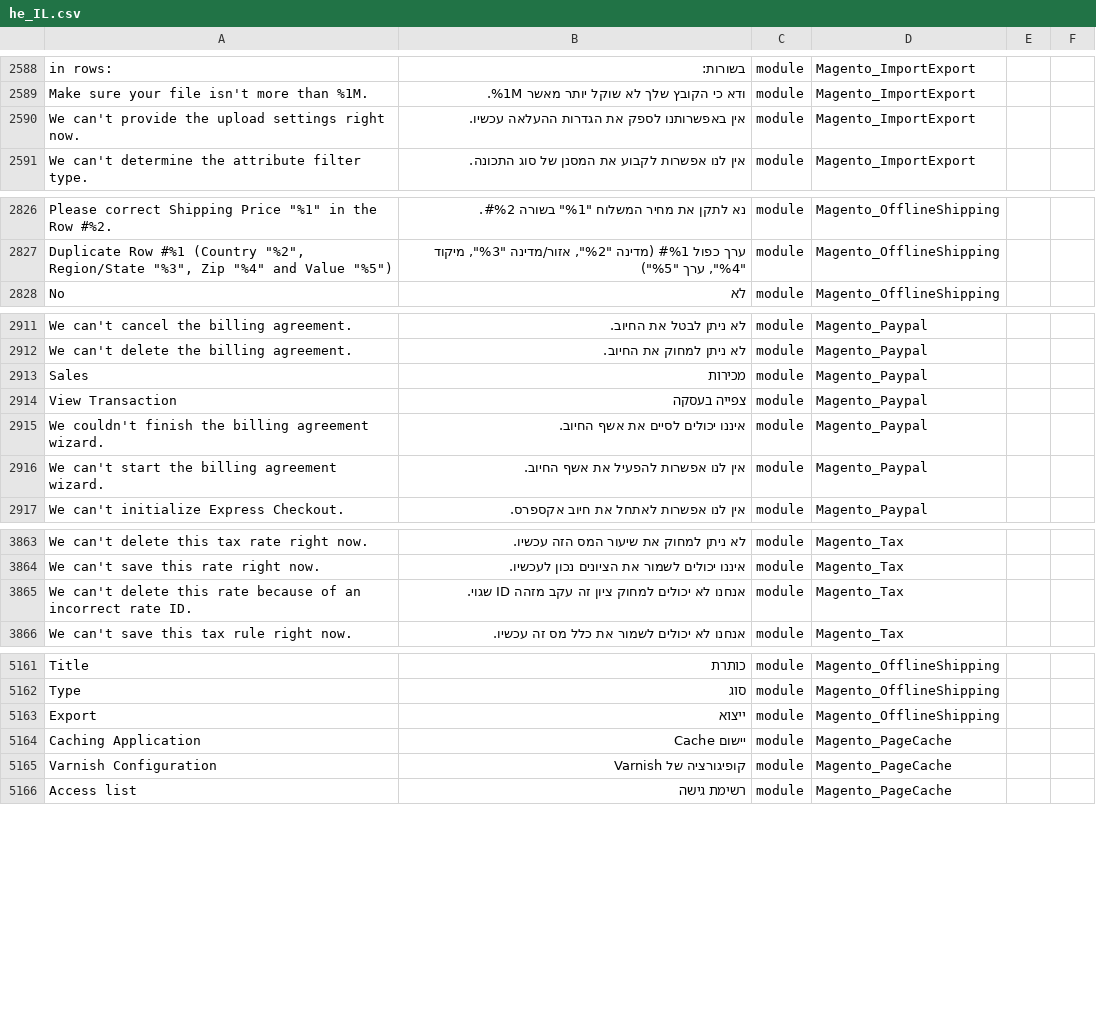
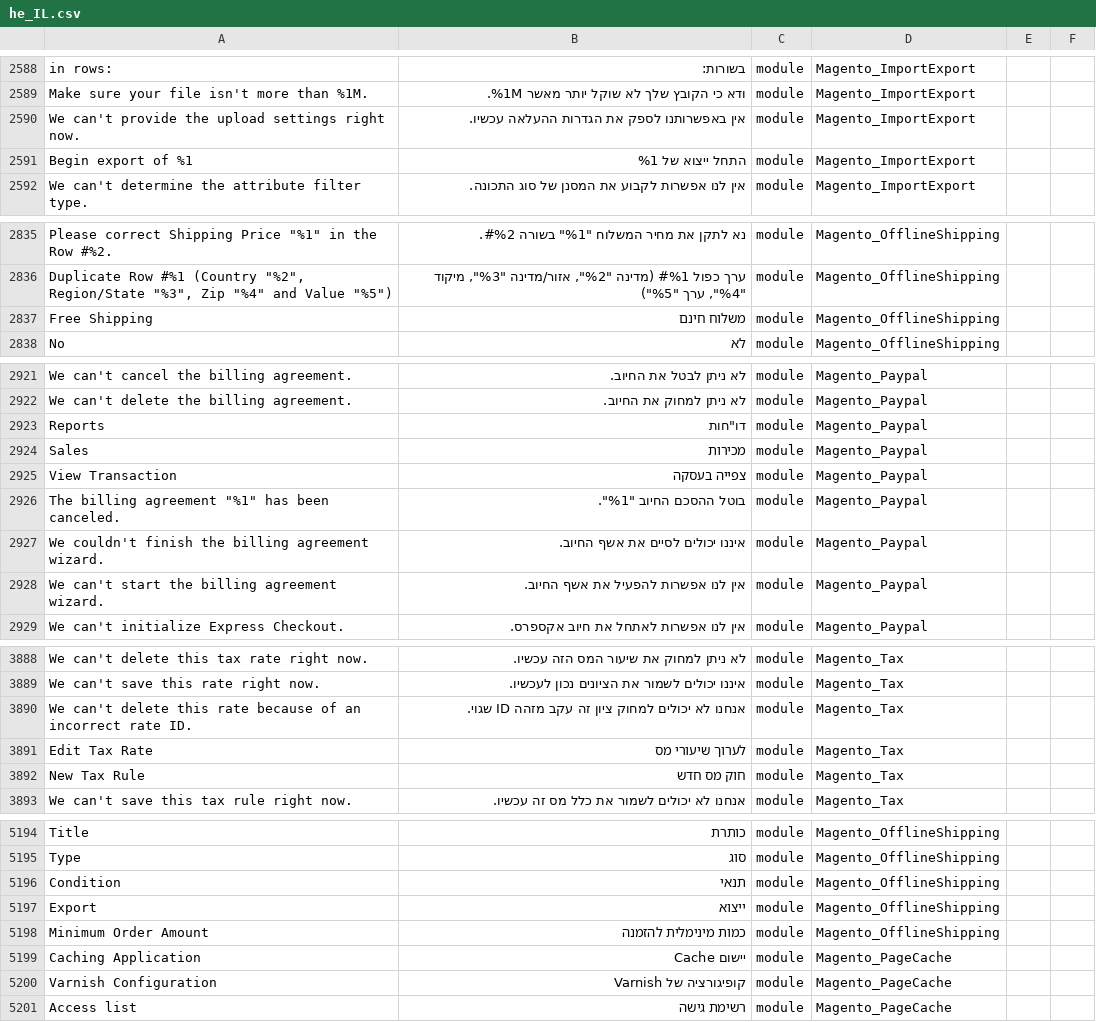
Before and after one commit to Magento2Translations/language_he_il, a CSV file: he_IL.csv, drawn as a sheet; only a part is shown, gaps mark what is left out; the diff covers the shown part only; the diff names each change by its address in the sheet, - before the commit and + after, or states it on an @@ line.

```diff
--- a/he_IL.csv
+++ b/he_IL.csv
+row 2591: Begin export of %1 | התחל ייצוא של %1 | module | Magento_ImportExport
+row 2837: Free Shipping | משלוח חינם | module | Magento_OfflineShipping
+row 2923: Reports | דו"חות | module | Magento_Paypal
+row 2926: The billing agreement "%1" has been canceled. | בוטל ההסכם החיוב "%1". | module | Magento_Paypal
+row 3891: Edit Tax Rate | לערוך שיעורי מס | module | Magento_Tax
+row 3892: New Tax Rule | חוק מס חדש | module | Magento_Tax
+row 5196: Condition | תנאי | module | Magento_OfflineShipping
+row 5198: Minimum Order Amount | כמות מינימלית להזמנה | module | Magento_OfflineShipping
```
Also changed, not shown: 31 added rows elsewhere in this file, 1 other file.
